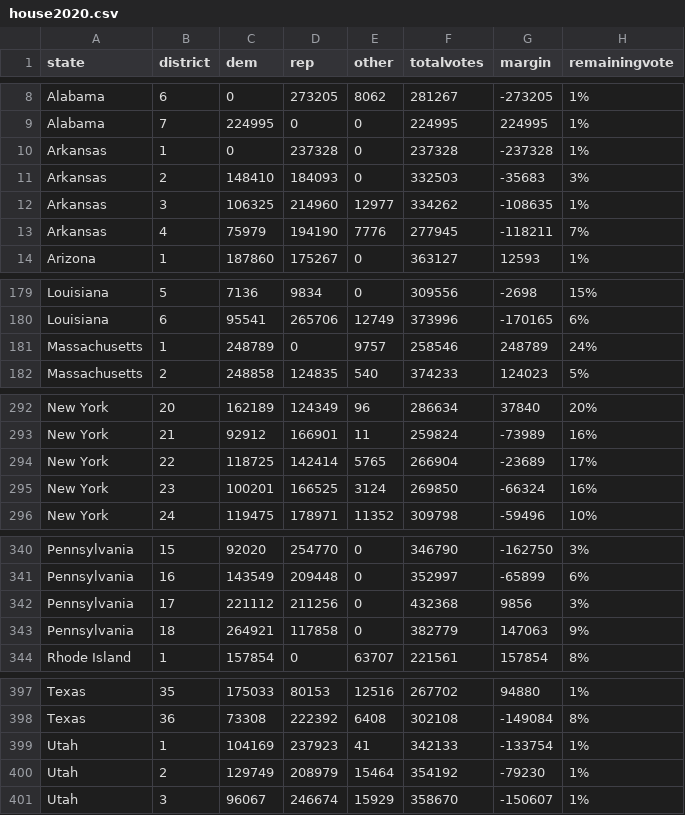
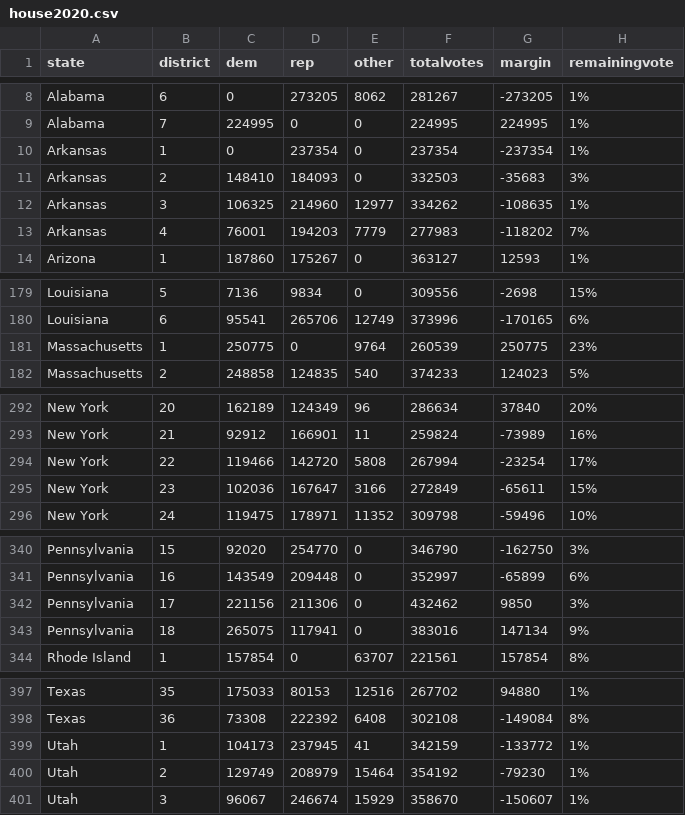
Before and after one commit to jcervas/2020-Elections, a CSV file: house2020.csv, drawn as a sheet; only a part is shown, gaps mark what is left out.

```diff
--- a/house2020.csv
+++ b/house2020.csv
@@ -9,6 +9,6 @@
 "Alabama",7,224995,0,0,224995,224995,"1%"
-"Arkansas",1,0,237328,0,237328,-237328,"1%"
+"Arkansas",1,0,237354,0,237354,-237354,"1%"
 "Arkansas",2,148410,184093,0,332503,-35683,"3%"
 "Arkansas",3,106325,214960,12977,334262,-108635,"1%"
-"Arkansas",4,75979,194190,7776,277945,-118211,"7%"
+"Arkansas",4,76001,194203,7779,277983,-118202,"7%"
 "Arizona",1,187860,175267,0,363127,12593,"1%"
@@ -180,3 +180,3 @@
 "Louisiana",6,95541,265706,12749,373996,-170165,"6%"
-"Massachusetts",1,248789,0,9757,258546,248789,"24%"
+"Massachusetts",1,250775,0,9764,260539,250775,"23%"
 "Massachusetts",2,248858,124835,540,374233,124023,"5%"
@@ -293,4 +293,4 @@
 "New York",21,92912,166901,11,259824,-73989,"16%"
-"New York",22,118725,142414,5765,266904,-23689,"17%"
-"New York",23,100201,166525,3124,269850,-66324,"16%"
+"New York",22,119466,142720,5808,267994,-23254,"17%"
+"New York",23,102036,167647,3166,272849,-65611,"15%"
 "New York",24,119475,178971,11352,309798,-59496,"10%"
@@ -341,4 +341,4 @@
 "Pennsylvania",16,143549,209448,0,352997,-65899,"6%"
-"Pennsylvania",17,221112,211256,0,432368,9856,"3%"
-"Pennsylvania",18,264921,117858,0,382779,147063,"9%"
+"Pennsylvania",17,221156,211306,0,432462,9850,"3%"
+"Pennsylvania",18,265075,117941,0,383016,147134,"9%"
 "Rhode Island",1,157854,0,63707,221561,157854,"8%"
@@ -398,3 +398,3 @@
 "Texas",36,73308,222392,6408,302108,-149084,"8%"
-"Utah",1,104169,237923,41,342133,-133754,"1%"
+"Utah",1,104173,237945,41,342159,-133772,"1%"
 "Utah",2,129749,208979,15464,354192,-79230,"1%"
```
Also changed, not shown: counties2020.csv, pres2020.csv.
